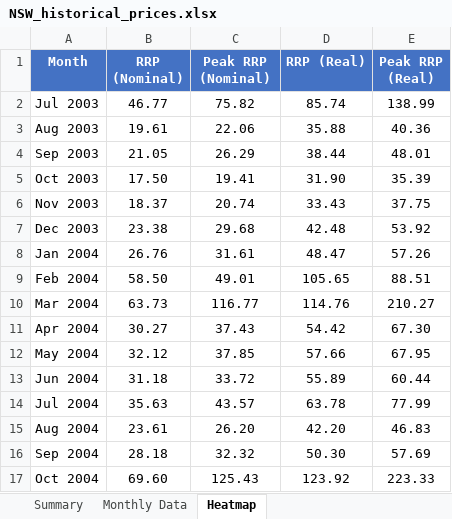
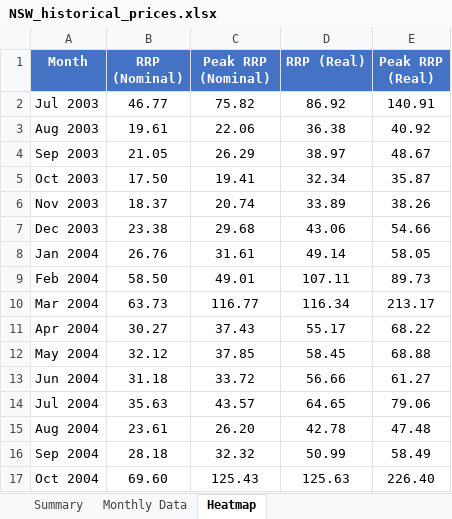
Before and after one commit to ZC-ANZ/aemo-historical-prices, an Excel workbook: outputs/NSW_historical_prices.xlsx, sheet Heatmap, drawn as a sheet; only a part is shown; values as stored, in another font and other column widths than the file's, no borders; conditional formats not drawn; the diff covers the shown part only; the diff names each change by its address in the sheet, - before the commit and + after, or states it on an @@ line.

```diff
--- a/outputs/NSW_historical_prices.xlsx (sheet Heatmap)
+++ b/outputs/NSW_historical_prices.xlsx (sheet Heatmap)
-D2 (RRP (Real)): 85.74
+D2 (RRP (Real)): 86.92
-E2 (Peak RRP (Real)): 138.99
+E2 (Peak RRP (Real)): 140.91
-D3 (RRP (Real)): 35.88
+D3 (RRP (Real)): 36.38
-E3 (Peak RRP (Real)): 40.36
+E3 (Peak RRP (Real)): 40.92
-D4 (RRP (Real)): 38.44
+D4 (RRP (Real)): 38.97
-E4 (Peak RRP (Real)): 48.01
+E4 (Peak RRP (Real)): 48.67
-D5 (RRP (Real)): 31.90
+D5 (RRP (Real)): 32.34
-E5 (Peak RRP (Real)): 35.39
+E5 (Peak RRP (Real)): 35.87
-D6 (RRP (Real)): 33.43
+D6 (RRP (Real)): 33.89
-E6 (Peak RRP (Real)): 37.75
+E6 (Peak RRP (Real)): 38.26
-D7 (RRP (Real)): 42.48
+D7 (RRP (Real)): 43.06
-E7 (Peak RRP (Real)): 53.92
+E7 (Peak RRP (Real)): 54.66
-D8 (RRP (Real)): 48.47
+D8 (RRP (Real)): 49.14
-E8 (Peak RRP (Real)): 57.26
+E8 (Peak RRP (Real)): 58.05
-D9 (RRP (Real)): 105.65
+D9 (RRP (Real)): 107.11
-E9 (Peak RRP (Real)): 88.51
+E9 (Peak RRP (Real)): 89.73
-D10 (RRP (Real)): 114.76
+D10 (RRP (Real)): 116.34
-E10 (Peak RRP (Real)): 210.27
+E10 (Peak RRP (Real)): 213.17
-D11 (RRP (Real)): 54.42
+D11 (RRP (Real)): 55.17
-E11 (Peak RRP (Real)): 67.30
+E11 (Peak RRP (Real)): 68.22
-D12 (RRP (Real)): 57.66
+D12 (RRP (Real)): 58.45
-E12 (Peak RRP (Real)): 67.95
+E12 (Peak RRP (Real)): 68.88
-D13 (RRP (Real)): 55.89
+D13 (RRP (Real)): 56.66
-E13 (Peak RRP (Real)): 60.44
+E13 (Peak RRP (Real)): 61.27
-D14 (RRP (Real)): 63.78
+D14 (RRP (Real)): 64.65
-E14 (Peak RRP (Real)): 77.99
+E14 (Peak RRP (Real)): 79.06
-D15 (RRP (Real)): 42.20
+D15 (RRP (Real)): 42.78
-E15 (Peak RRP (Real)): 46.83
+E15 (Peak RRP (Real)): 47.48
-D16 (RRP (Real)): 50.30
+D16 (RRP (Real)): 50.99
-E16 (Peak RRP (Real)): 57.69
+E16 (Peak RRP (Real)): 58.49
-D17 (RRP (Real)): 123.92
+D17 (RRP (Real)): 125.63
-E17 (Peak RRP (Real)): 223.33
+E17 (Peak RRP (Real)): 226.40
```
Also changed, not shown: 1 added row and 512 edited cells elsewhere in this sheet, sheet Monthly Data, sheet Summary, outputs/QLD_historical_prices.xlsx, outputs/SA_historical_prices.xlsx, 3 other files.
